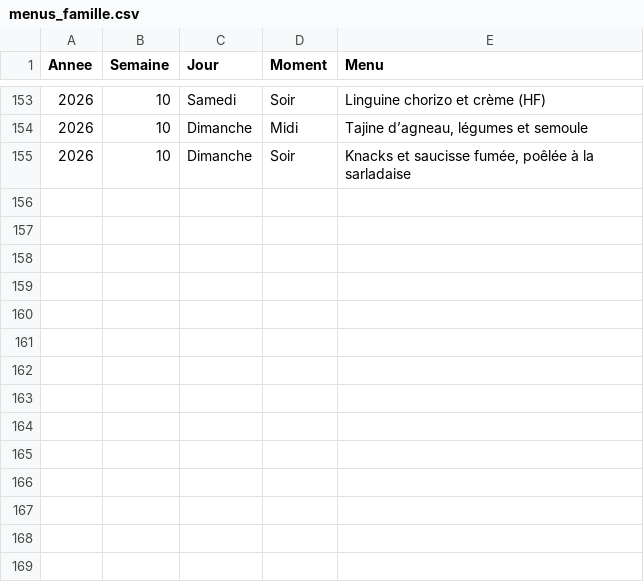
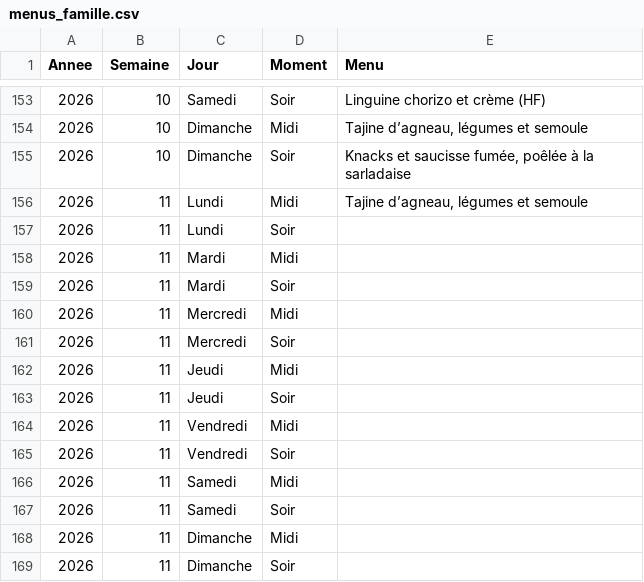
Before and after one commit to stephane0254-png/menus, a CSV file: menus_famille.csv, drawn as a sheet; only a part is shown, gaps mark what is left out.

Commit message:
Mise à jour des menus

```diff
--- a/menus_famille.csv
+++ b/menus_famille.csv
@@ -155 +155,15 @@ Annee,Semaine,Jour,Moment,Menu
 2026,10,Dimanche,Soir,"Knacks et saucisse fumée, poêlée à la sarladaise"
+2026,11,Lundi,Midi,"Tajine d’agneau, légumes et semoule"
+2026,11,Lundi,Soir,
+2026,11,Mardi,Midi,
+2026,11,Mardi,Soir,
+2026,11,Mercredi,Midi,
+2026,11,Mercredi,Soir,
+2026,11,Jeudi,Midi,
+2026,11,Jeudi,Soir,
+2026,11,Vendredi,Midi,
+2026,11,Vendredi,Soir,
+2026,11,Samedi,Midi,
+2026,11,Samedi,Soir,
+2026,11,Dimanche,Midi,
+2026,11,Dimanche,Soir,
```
